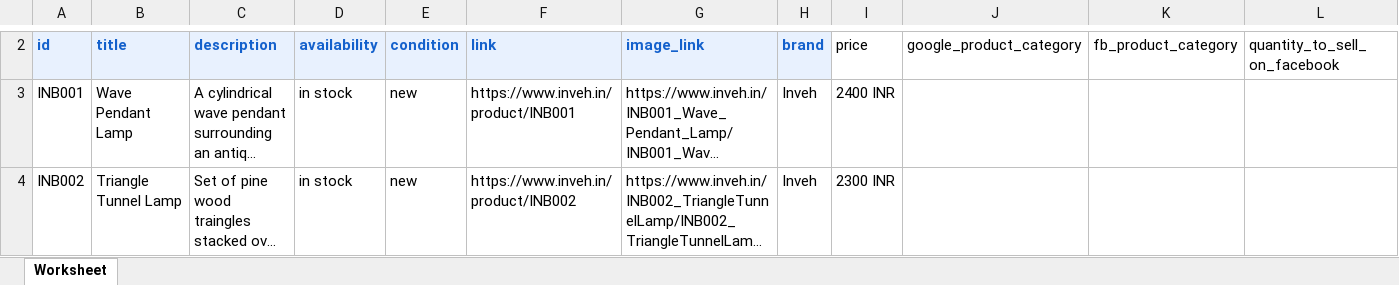
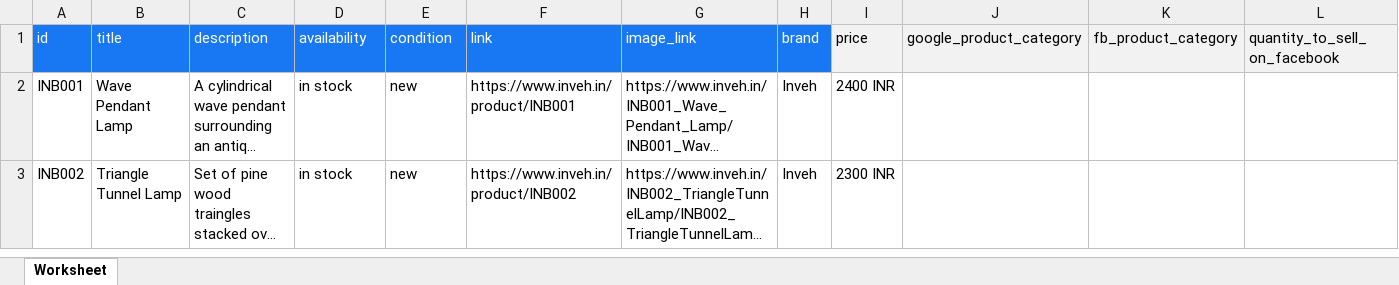
Before and after one commit to inveh/inveh_website, an Excel workbook: src/data/Meta_Catalog_import.xlsx, sheet Worksheet, drawn as a sheet; only a part is shown, gaps mark what is left out; long unchanged cells end in …; values as stored, in another font and other column widths than the file's, no borders; conditional formats not drawn; addresses are those after the commit; the diff covers the shown part only; the diff names each change by its address in the sheet, - before the commit and + after, or states it on an @@ line.

```diff
--- a/src/data/Meta_Catalog_import.xlsx (sheet Worksheet)
+++ b/src/data/Meta_Catalog_import.xlsx (sheet Worksheet)
@@ A1:H1 fill: #E8F1FE → #1877F2, bold: on → off, text colour: #1461CC → #FFFFFF @@
-I1:L1 fill: none
+I1:L1 fill: #F2F2F2
```
Also changed, not shown: 2 added rows, 1 removed row and cell formats elsewhere in this sheet.
